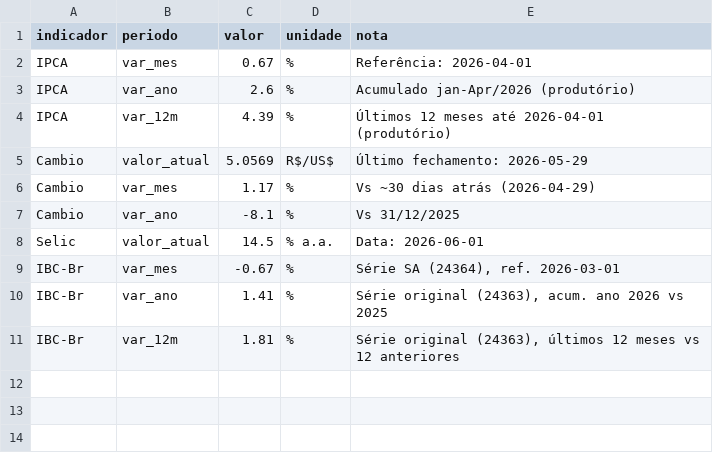
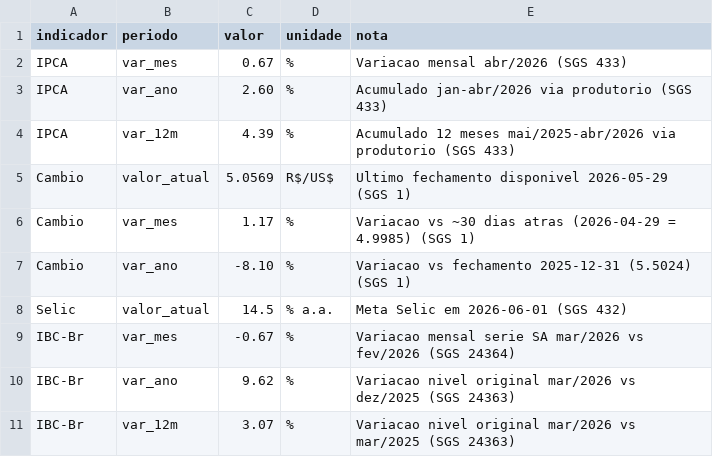
Before and after one commit to fimperiano/boletim_macro, a CSV file: output/dados/resumo.csv, drawn as a sheet.

```diff
--- a/output/dados/resumo.csv
+++ b/output/dados/resumo.csv
@@ -1,11 +1,11 @@
 indicador,periodo,valor,unidade,nota
-IPCA,var_mes,0.67,%,Referência: 2026-04-01
-IPCA,var_ano,2.6,%,Acumulado jan-Apr/2026 (produtório)
-IPCA,var_12m,4.39,%,Últimos 12 meses até 2026-04-01 (produtório)
-Cambio,valor_atual,5.0569,R$/US$,Último fechamento: 2026-05-29
-Cambio,var_mes,1.17,%,Vs ~30 dias atrás (2026-04-29)
-Cambio,var_ano,-8.1,%,Vs 31/12/2025
-Selic,valor_atual,14.5,% a.a.,Data: 2026-06-01
-IBC-Br,var_mes,-0.67,%,"Série SA (24364), ref. 2026-03-01"
-IBC-Br,var_ano,1.41,%,"Série original (24363), acum. ano 2026 vs 2025"
-IBC-Br,var_12m,1.81,%,"Série original (24363), últimos 12 meses vs 12 anteriores"
+IPCA,var_mes,0.67,%,Variacao mensal abr/2026 (SGS 433)
+IPCA,var_ano,2.60,%,Acumulado jan-abr/2026 via produtorio (SGS 433)
+IPCA,var_12m,4.39,%,Acumulado 12 meses mai/2025-abr/2026 via produtorio (SGS 433)
+Cambio,valor_atual,5.0569,R$/US$,Ultimo fechamento disponivel 2026-05-29 (SGS 1)
+Cambio,var_mes,1.17,%,Variacao vs ~30 dias atras (2026-04-29 = 4.9985) (SGS 1)
+Cambio,var_ano,-8.10,%,Variacao vs fechamento 2025-12-31 (5.5024) (SGS 1)
+Selic,valor_atual,14.5,% a.a.,Meta Selic em 2026-06-01 (SGS 432)
+IBC-Br,var_mes,-0.67,%,Variacao mensal serie SA mar/2026 vs fev/2026 (SGS 24364)
+IBC-Br,var_ano,9.62,%,Variacao nivel original mar/2026 vs dez/2025 (SGS 24363)
+IBC-Br,var_12m,3.07,%,Variacao nivel original mar/2026 vs mar/2025 (SGS 24363)
```
Also changed, not shown: output/dados/cambio.csv, output/dados/ibc_original.csv, 5 other files.
